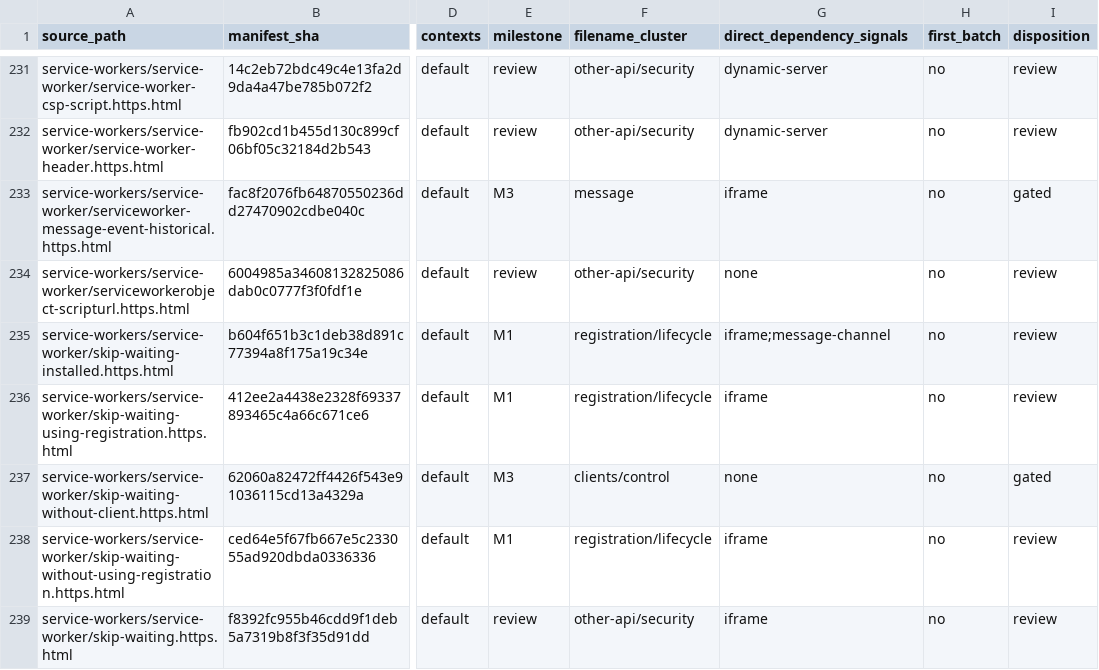
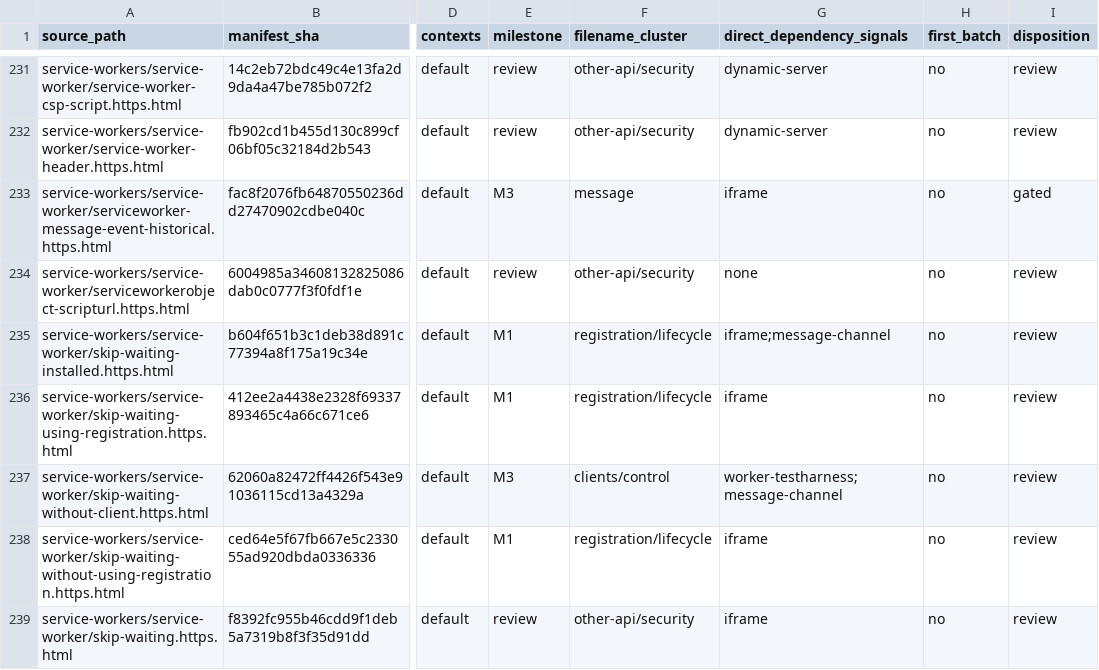
Before and after one commit to leizongmin/ZeroWeb, a TSV file: docs/goal/service-workers/evidence/2026-08-19-m0-wpt-case-inventory.tsv, drawn as a sheet; only a part is shown, gaps mark what is left out; the diff names each change by its address in the sheet, - before the commit and + after, or states it on an @@ line.

Commit message:
test(service-worker): cover skipWaiting without clients

```diff
--- a/docs/goal/service-workers/evidence/2026-08-19-m0-wpt-case-inventory.tsv
+++ b/docs/goal/service-workers/evidence/2026-08-19-m0-wpt-case-inventory.tsv
-G237 (direct_dependency_signals): none
+G237 (direct_dependency_signals): worker-testharness;message-channel
-I237 (disposition): gated
+I237 (disposition): review
```
Also changed, not shown: docs/goal/service-workers/evidence/2026-08-19-wpt-disposition.tsv, 10 other files.
